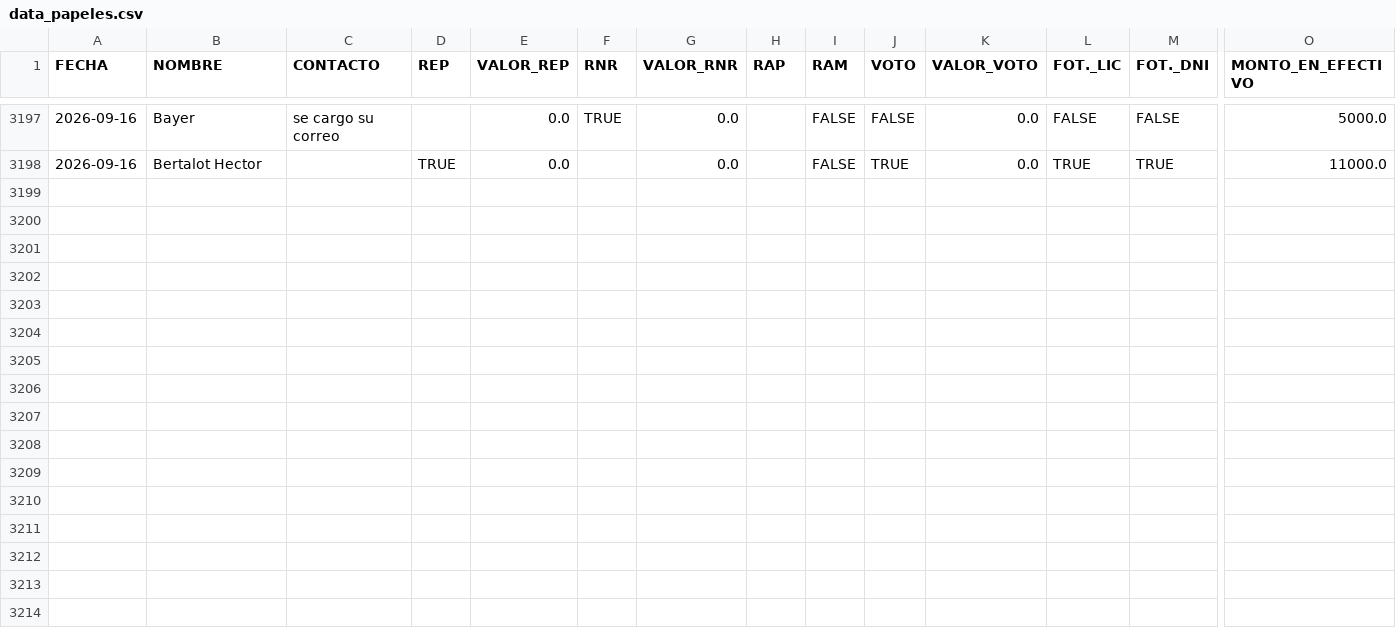
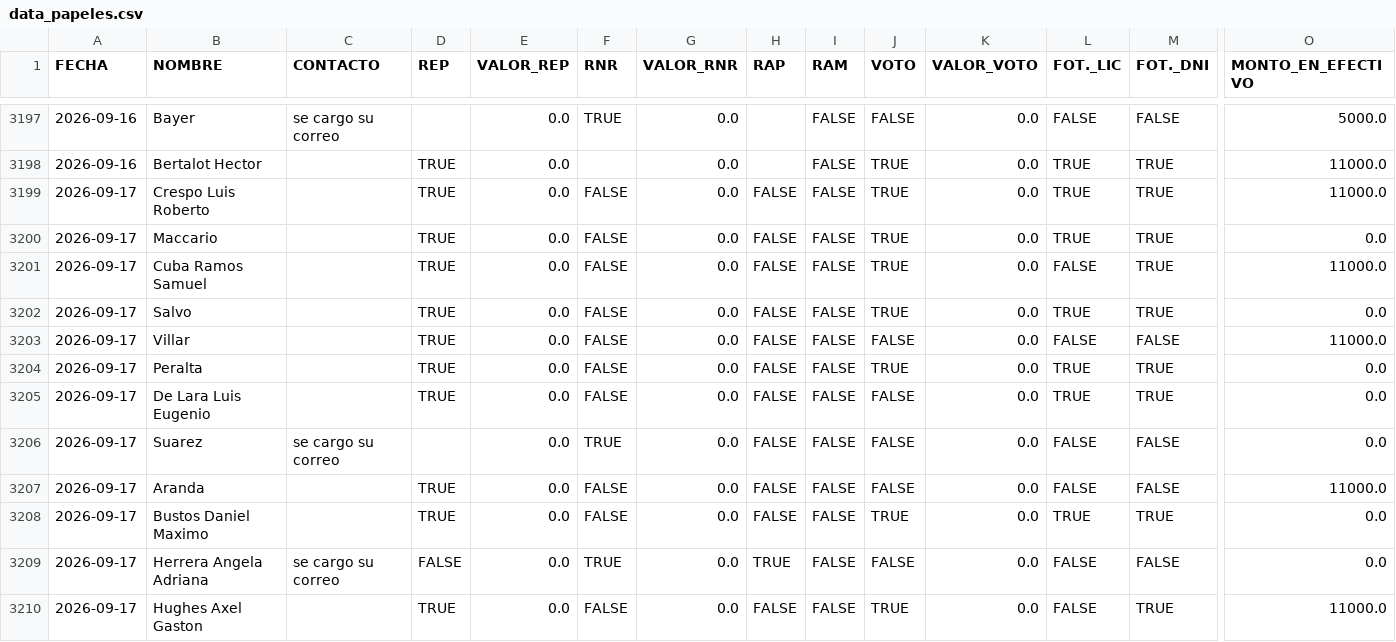
Before and after one commit to marianellaveronicacarrasco/signos_analisis_excel, a CSV file: data_papeles.csv, drawn as a sheet; only a part is shown, gaps mark what is left out; rows hold the shown columns only; the diff names each change by its address in the sheet, - before the commit and + after, or states it on an @@ line.

```diff
--- a/data_papeles.csv
+++ b/data_papeles.csv
+row 3199: 2026-09-17 | Crespo Luis Roberto |  | TRUE | 0.0 | FALSE | 0.0 | FALSE | FALSE | TRUE | 0.0 | TRUE | TRUE | 11000.0
+row 3200: 2026-09-17 | Maccario |  | TRUE | 0.0 | FALSE | 0.0 | FALSE | FALSE | TRUE | 0.0 | TRUE | TRUE | 0.0
+row 3201: 2026-09-17 | Cuba Ramos Samuel |  | TRUE | 0.0 | FALSE | 0.0 | FALSE | FALSE | TRUE | 0.0 | FALSE | TRUE | 11000.0
+row 3202: 2026-09-17 | Salvo |  | TRUE | 0.0 | FALSE | 0.0 | FALSE | FALSE | TRUE | 0.0 | TRUE | TRUE | 0.0
+row 3203: 2026-09-17 | Villar |  | TRUE | 0.0 | FALSE | 0.0 | FALSE | FALSE | FALSE | 0.0 | FALSE | FALSE | 11000.0
+row 3204: 2026-09-17 | Peralta |  | TRUE | 0.0 | FALSE | 0.0 | FALSE | FALSE | TRUE | 0.0 | TRUE | TRUE | 0.0
+row 3205: 2026-09-17 | De Lara Luis Eugenio |  | TRUE | 0.0 | FALSE | 0.0 | FALSE | FALSE | FALSE | 0.0 | TRUE | TRUE | 0.0
+row 3206: 2026-09-17 | Suarez | se cargo su correo |  | 0.0 | TRUE | 0.0 | FALSE | FALSE | FALSE | 0.0 | FALSE | FALSE | 0.0
+row 3207: 2026-09-17 | Aranda |  | TRUE | 0.0 | FALSE | 0.0 | FALSE | FALSE | FALSE | 0.0 | FALSE | FALSE | 11000.0
+row 3208: 2026-09-17 | Bustos Daniel Maximo |  | TRUE | 0.0 | FALSE | 0.0 | FALSE | FALSE | TRUE | 0.0 | TRUE | TRUE | 0.0
+row 3209: 2026-09-17 | Herrera Angela Adriana | se cargo su correo | FALSE | 0.0 | TRUE | 0.0 | TRUE | FALSE | FALSE | 0.0 | FALSE | FALSE | 0.0
+row 3210: 2026-09-17 | Hughes Axel Gaston |  | TRUE | 0.0 | FALSE | 0.0 | FALSE | FALSE | TRUE | 0.0 | FALSE | TRUE | 11000.0
```
Also changed, not shown: 1 other file.
